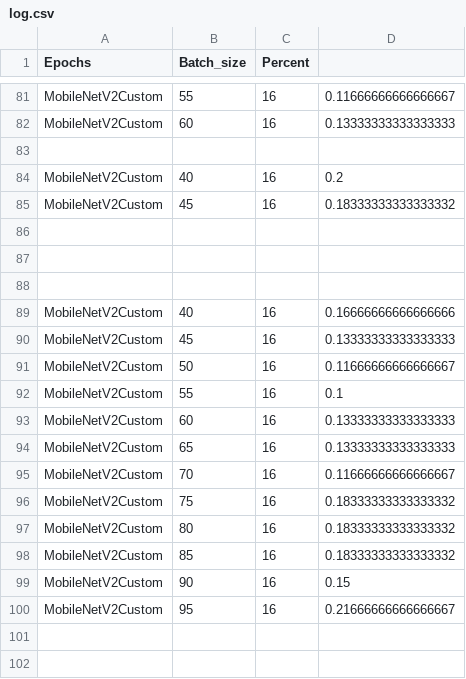
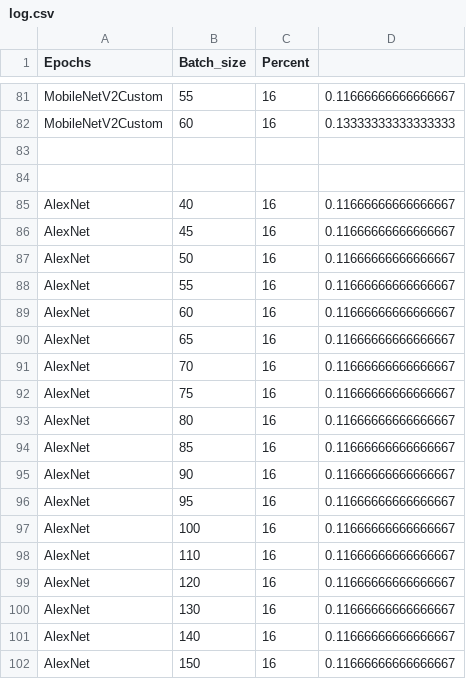
Before and after one commit to Andrssss/Neural_network_contest, a CSV file: log.csv, drawn as a sheet; only a part is shown, gaps mark what is left out; the shorter side is filled out with more unchanged rows; the diff covers the shown part only; the diff names each change by its address in the sheet, - before the commit and + after, or states it on an @@ line.

```diff
--- a/log.csv
+++ b/log.csv
+row 84: (empty)
+row 85: AlexNet | 40 | 16 | 0.11666666666666667
+row 86: AlexNet | 45 | 16 | 0.11666666666666667
+row 87: AlexNet | 50 | 16 | 0.11666666666666667
+row 88: AlexNet | 55 | 16 | 0.11666666666666667
+row 89: AlexNet | 60 | 16 | 0.11666666666666667
+row 90: AlexNet | 65 | 16 | 0.11666666666666667
+row 91: AlexNet | 70 | 16 | 0.11666666666666667
+row 92: AlexNet | 75 | 16 | 0.11666666666666667
+row 93: AlexNet | 80 | 16 | 0.11666666666666667
+row 94: AlexNet | 85 | 16 | 0.11666666666666667
+row 95: AlexNet | 90 | 16 | 0.11666666666666667
+row 96: AlexNet | 95 | 16 | 0.11666666666666667
+row 97: AlexNet | 100 | 16 | 0.11666666666666667
+row 98: AlexNet | 110 | 16 | 0.11666666666666667
+row 99: AlexNet | 120 | 16 | 0.11666666666666667
+row 100: AlexNet | 130 | 16 | 0.11666666666666667
+row 101: AlexNet | 140 | 16 | 0.11666666666666667
+row 102: AlexNet | 150 | 16 | 0.11666666666666667
```
Also changed, not shown: 28 added rows elsewhere in this file, 5 other files.
